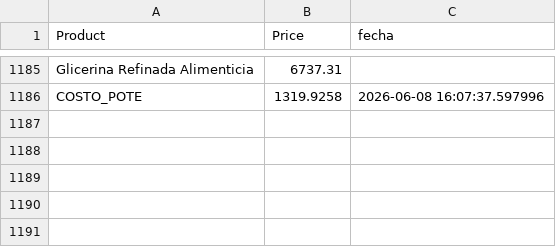
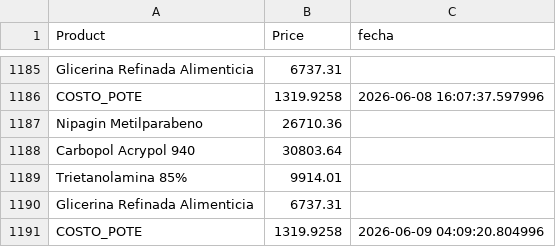
Before and after one commit to franciscosalusso-ux/gel-costos, a CSV file: historial_precios.csv, drawn as a sheet; only a part is shown, gaps mark what is left out; the diff names each change by its address in the sheet, - before the commit and + after, or states it on an @@ line.

```diff
--- a/historial_precios.csv
+++ b/historial_precios.csv
+row 1187: Nipagin Metilparabeno | 26710.36
+row 1188: Carbopol Acrypol 940 | 30803.64
+row 1189: Trietanolamina 85% | 9914.01
+row 1190: Glicerina Refinada Alimenticia | 6737.31
+row 1191: COSTO_POTE | 1319.9258 | 2026-06-09 04:09:20.804996
```
